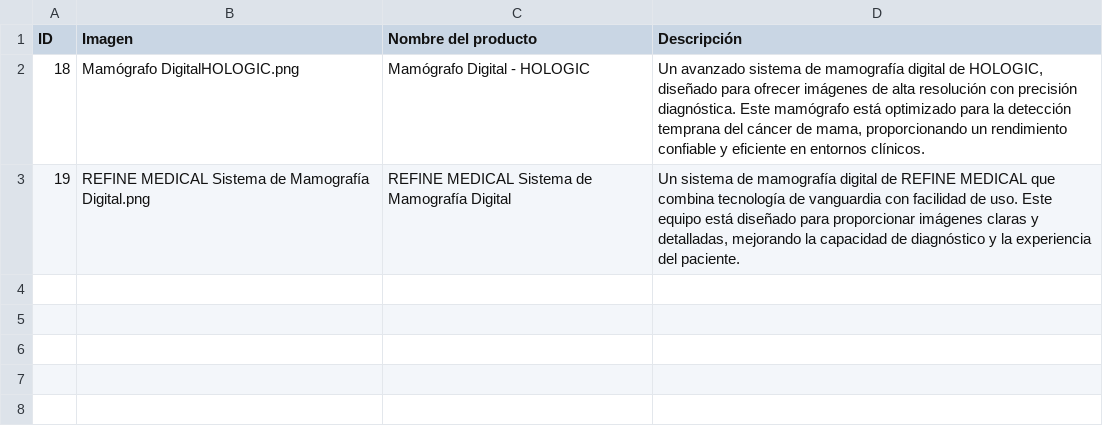
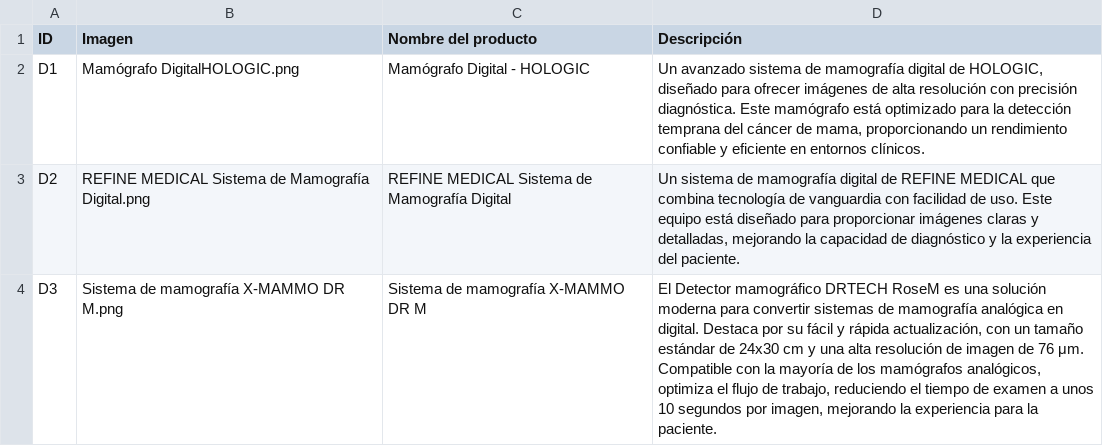
Before and after one commit to sandol1jose/xtech, a CSV file: categorias/Sistemas de Mamografía.csv, drawn as a sheet.

```diff
--- a/categorias/Sistemas de Mamografía.csv
+++ b/categorias/Sistemas de Mamografía.csv
@@ -1,3 +1,4 @@
 ID,Imagen,Nombre del producto,Descripción
-18,Mamógrafo DigitalHOLOGIC.png,Mamógrafo Digital - HOLOGIC,"Un avanzado sistema de mamografía digital de HOLOGIC, diseñado para ofrecer imágenes de alta resolución con precisión diagnóstica. Este mamógrafo está optimizado para la detección temprana del cáncer de mama, proporcionando un rendimiento confiable y eficiente en entornos clínicos. "
-19,REFINE MEDICAL Sistema de Mamografía Digital.png,REFINE MEDICAL Sistema de Mamografía Digital,"Un sistema de mamografía digital de REFINE MEDICAL que combina tecnología de vanguardia con facilidad de uso. Este equipo está diseñado para proporcionar imágenes claras y detalladas, mejorando la capacidad de diagnóstico y la experiencia del paciente. "
+D1,Mamógrafo DigitalHOLOGIC.png,Mamógrafo Digital - HOLOGIC,"Un avanzado sistema de mamografía digital de HOLOGIC, diseñado para ofrecer imágenes de alta resolución con precisión diagnóstica. Este mamógrafo está optimizado para la detección temprana del cáncer de mama, proporcionando un rendimiento confiable y eficiente en entornos clínicos. "
+D2,REFINE MEDICAL Sistema de Mamografía Digital.png,REFINE MEDICAL Sistema de Mamografía Digital,"Un sistema de mamografía digital de REFINE MEDICAL que combina tecnología de vanguardia con facilidad de uso. Este equipo está diseñado para proporcionar imágenes claras y detalladas, mejorando la capacidad de diagnóstico y la experiencia del paciente. "
+D3,Sistema de mamografía X-MAMMO DR M.png,Sistema de mamografía X-MAMMO DR M,"El Detector mamográfico DRTECH RoseM es una solución moderna para convertir sistemas de mamografía analógica en digital. Destaca por su fácil y rápida actualización, con un tamaño estándar de 24x30 cm y una alta resolución de imagen de 76 μm. Compatible con la mayoría de los mamógrafos analógicos, optimiza el flujo de trabajo, reduciendo el tiempo de examen a unos 10 segundos por imagen, mejorando la experiencia para la paciente. "
```
Also changed, not shown: categorias/Categorias.csv, categorias/DetalleProductos.csv, 21 other files.
